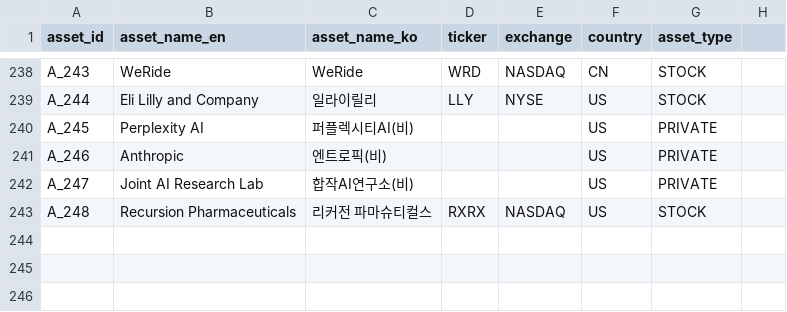
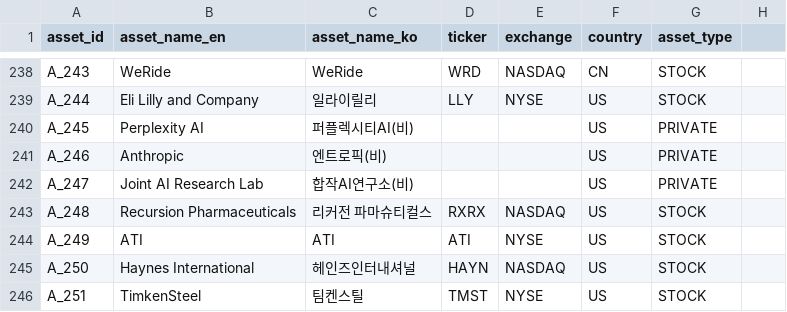
Before and after one commit to kang0302/import_MT, a CSV file: data/ssot/asset_ssot.csv, drawn as a sheet; only a part is shown, gaps mark what is left out; the diff names each change by its address in the sheet, - before the commit and + after, or states it on an @@ line.

Commit message:
Update asset_ssot.csv

```diff
--- a/data/ssot/asset_ssot.csv
+++ b/data/ssot/asset_ssot.csv
+row 244: A_249 | ATI | ATI | ATI | NYSE | US | STOCK
+row 245: A_250 | Haynes International | 헤인즈인터내셔널 | HAYN | NASDAQ | US | STOCK
+row 246: A_251 | TimkenSteel | 팀켄스틸 | TMST | NYSE | US | STOCK
```
